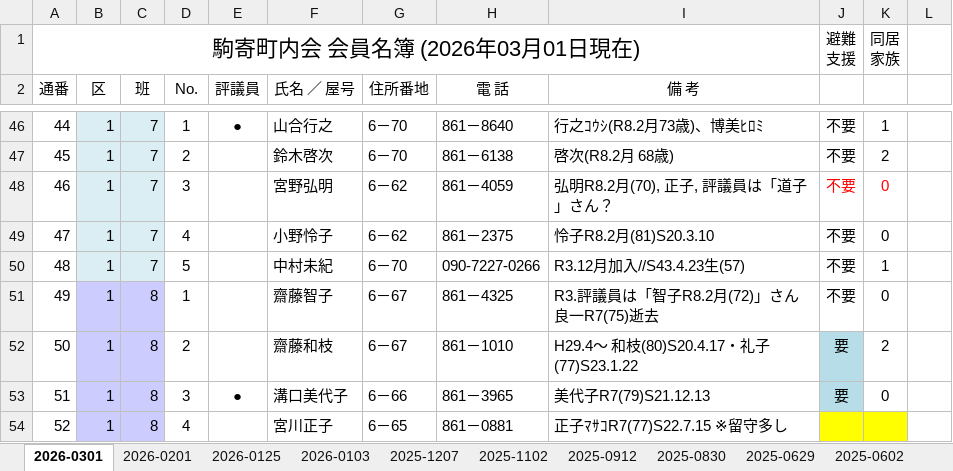
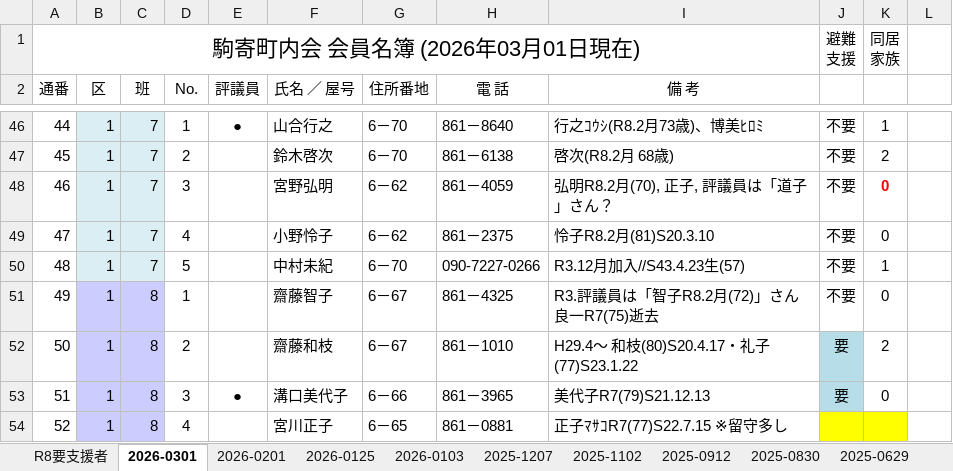
Before and after one commit to git-91011tds/komatest, an Excel workbook: 2026-03/★最新★2026-0301_会員名簿.xlsx, sheet 2026-0301, drawn as a sheet; only a part is shown, gaps mark what is left out; values as stored, in another font and other column widths than the file's, no borders; the diff names each change by its address in the sheet, - before the commit and + after, or states it on an @@ line.

```diff
--- a/2026-03/★最新★2026-0301_会員名簿.xlsx (sheet 2026-0301)
+++ b/2026-03/★最新★2026-0301_会員名簿.xlsx (sheet 2026-0301)
+sheet tab: R8要支援者
-J48 text colour: #FF0000
+J48 text colour: black
-K48 bold: off
+K48 bold: on
```
